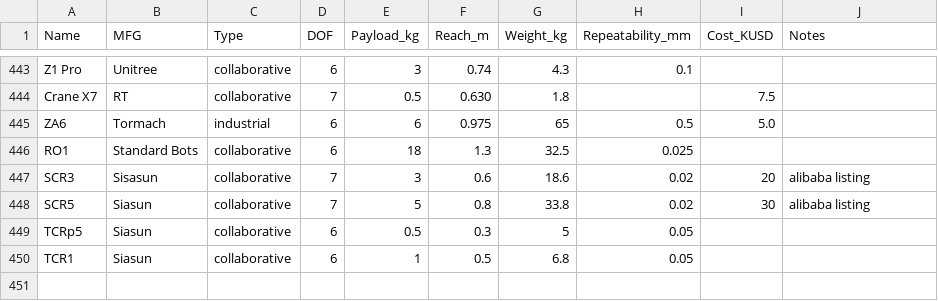
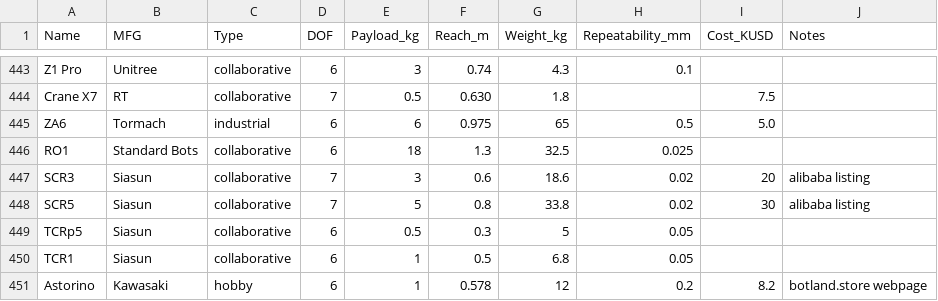
Before and after one commit to mdicicco/robot_arm_data, a CSV file: data/robot_arm_data.csv, drawn as a sheet; only a part is shown, gaps mark what is left out; the diff names each change by its address in the sheet, - before the commit and + after, or states it on an @@ line.

Commit message:
Update robot_arm_data.csv
adding Kasasaki Astorino

```diff
--- a/data/robot_arm_data.csv
+++ b/data/robot_arm_data.csv
-B447 (MFG): Sisasun
+B447 (MFG): Siasun
+row 451: Astorino | Kawasaki | hobby | 6 | 1 | 0.578 | 12 | 0.2 | 8.2 | botland.store webpage
```
